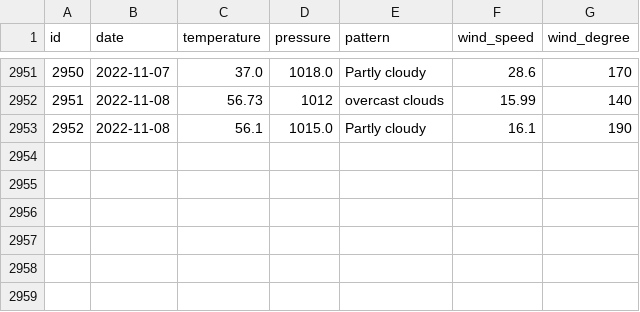
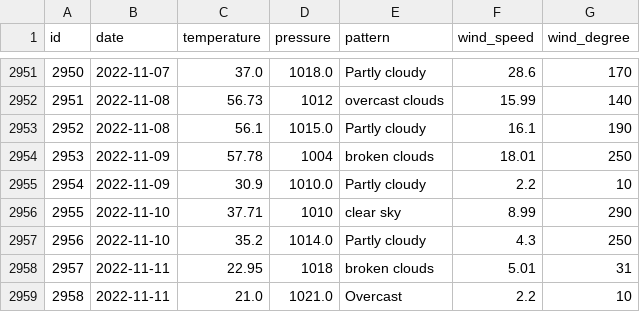
Before and after one commit to tvang1/AI-Weather-Predictor, a CSV file: WeatherAPIs/API Outputs/castle_rock_data.csv, drawn as a sheet; only a part is shown, gaps mark what is left out.

Commit message:
Entries 11-9 to 11-11

```diff
--- a/WeatherAPIs/API Outputs/castle_rock_data.csv
+++ b/WeatherAPIs/API Outputs/castle_rock_data.csv
@@ -2953 +2953,7 @@ id,date,temperature,pressure,pattern,wind_speed,wind_degree
 2952,2022-11-08,56.1,1015.0,Partly cloudy,16.1,190
+2953,2022-11-09,57.78,1004,broken clouds,18.01,250
+2954,2022-11-09,30.9,1010.0,Partly cloudy,2.2,10
+2955,2022-11-10,37.71,1010,clear sky,8.99,290
+2956,2022-11-10,35.2,1014.0,Partly cloudy,4.3,250
+2957,2022-11-11,22.95,1018,broken clouds,5.01,31
+2958,2022-11-11,21.0,1021.0,Overcast,2.2,10
```
Also changed, not shown: WeatherAPIs/API Outputs/boulder_data.csv, WeatherAPIs/API Outputs/denver_data.csv.
